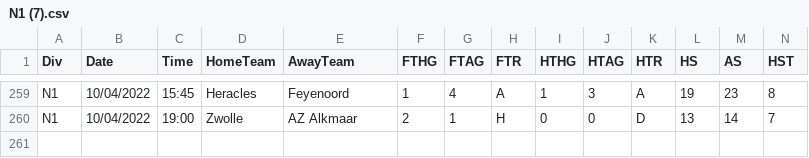
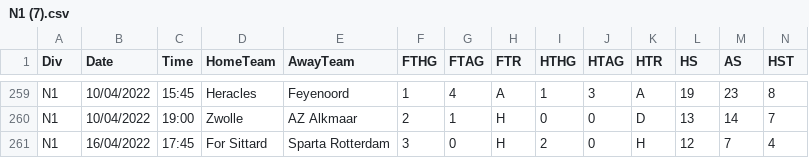
Before and after one commit to 450fausto/database, a CSV file: N1 (7).csv, drawn as a sheet; only a part is shown, gaps mark what is left out; rows hold the shown columns only; the diff names each change by its address in the sheet, - before the commit and + after, or states it on an @@ line.

Commit message:
Add files via upload

```diff
--- a/N1 (7).csv
+++ b/N1 (7).csv
+row 261: N1 | 16/04/2022 | 17:45 | For Sittard | Sparta Rotterdam | 3 | 0 | H | 2 | 0 | H | 12 | 7 | 4
```
